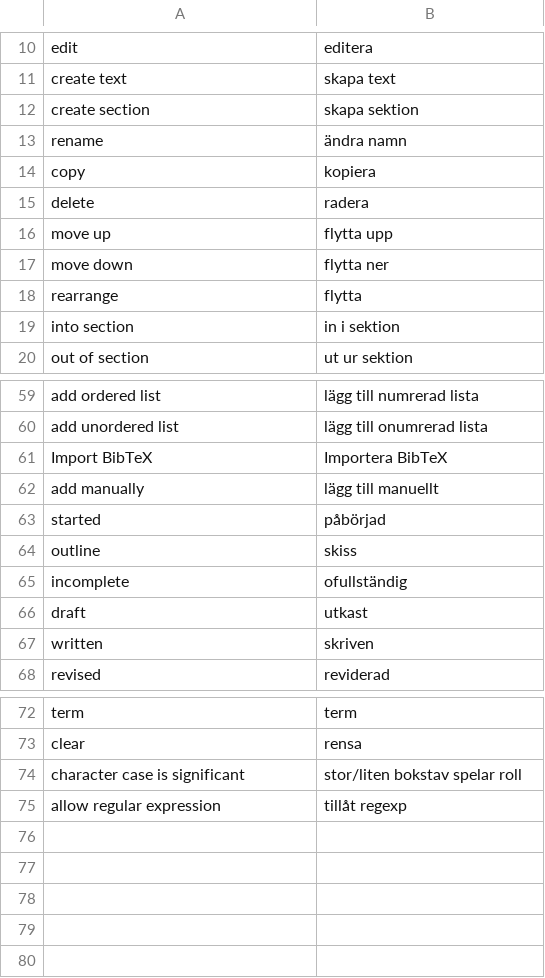
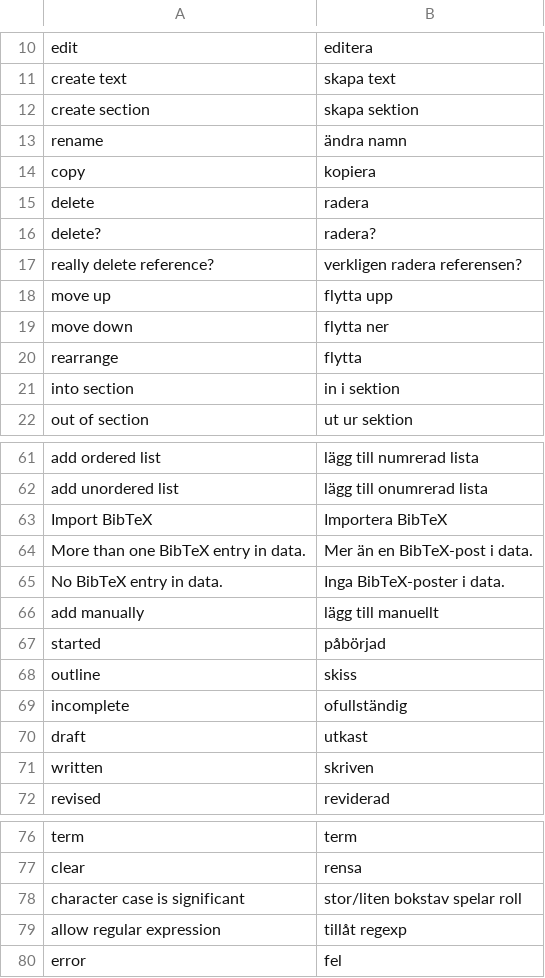
Before and after one commit to pekrau/Au, a CSV file: translation.csv, drawn as a sheet; only a part is shown, gaps mark what is left out; the diff names each change by its address in the sheet, - before the commit and + after, or states it on an @@ line.

Commit message:
Reference add and delete.

```diff
--- a/translation.csv
+++ b/translation.csv
+row 16: delete? | radera?
+row 17: really delete reference? | verkligen radera referensen?
+row 64: More than one BibTeX entry in data. | Mer än en BibTeX-post i data.
+row 65: No BibTeX entry in data. | Inga BibTeX-poster i data.
+row 80: error | fel
```
Also changed, not shown: 6 other files.
